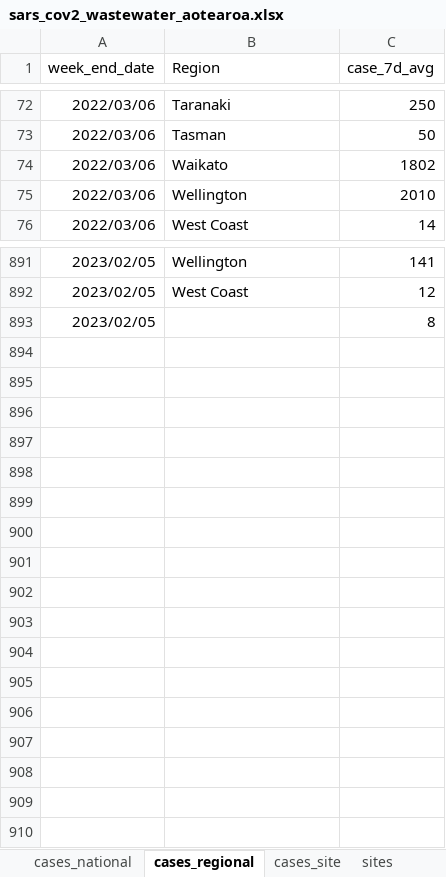
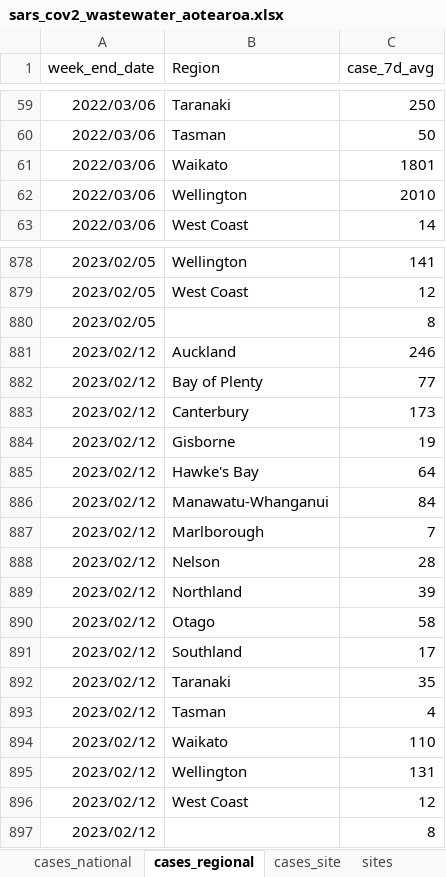
Before and after one commit to ESR-NZ/covid_in_wastewater, an Excel workbook: data/sars_cov2_wastewater_aotearoa.xlsx, sheet cases_regional, drawn as a sheet; only a part is shown, gaps mark what is left out; values as stored, in another font and other column widths than the file's, no borders; table styles not drawn; addresses are those after the commit; the diff covers the shown part only; the diff names each change by its address in the sheet, - before the commit and + after, or states it on an @@ line.

```diff
--- a/data/sars_cov2_wastewater_aotearoa.xlsx (sheet cases_regional)
+++ b/data/sars_cov2_wastewater_aotearoa.xlsx (sheet cases_regional)
-C61 (case_7d_avg): 1802
+C61 (case_7d_avg): 1801
+row 881: 2023/02/12 | Auckland | 246
+row 882: 2023/02/12 | Bay of Plenty | 77
+row 883: 2023/02/12 | Canterbury | 173
+row 884: 2023/02/12 | Gisborne | 19
+row 885: 2023/02/12 | Hawke's Bay | 64
+row 886: 2023/02/12 | Manawatu-Whanganui | 84
+row 887: 2023/02/12 | Marlborough | 7
+row 888: 2023/02/12 | Nelson | 28
+row 889: 2023/02/12 | Northland | 39
+row 890: 2023/02/12 | Otago | 58
+row 891: 2023/02/12 | Southland | 17
+row 892: 2023/02/12 | Taranaki | 35
+row 893: 2023/02/12 | Tasman | 4
+row 894: 2023/02/12 | Waikato | 110
+row 895: 2023/02/12 | Wellington | 131
+row 896: 2023/02/12 | West Coast | 12
+row 897: 2023/02/12 |  | 8
```
Also changed, not shown: 13 removed rows and 11 edited cells elsewhere in this sheet, sheet ww_data_all, sheet ww_site, sheet cases_site, sheet ww_regional, sheet variants_last_two_weeks, sheet sites, 2 more sheets, 10 other files.
